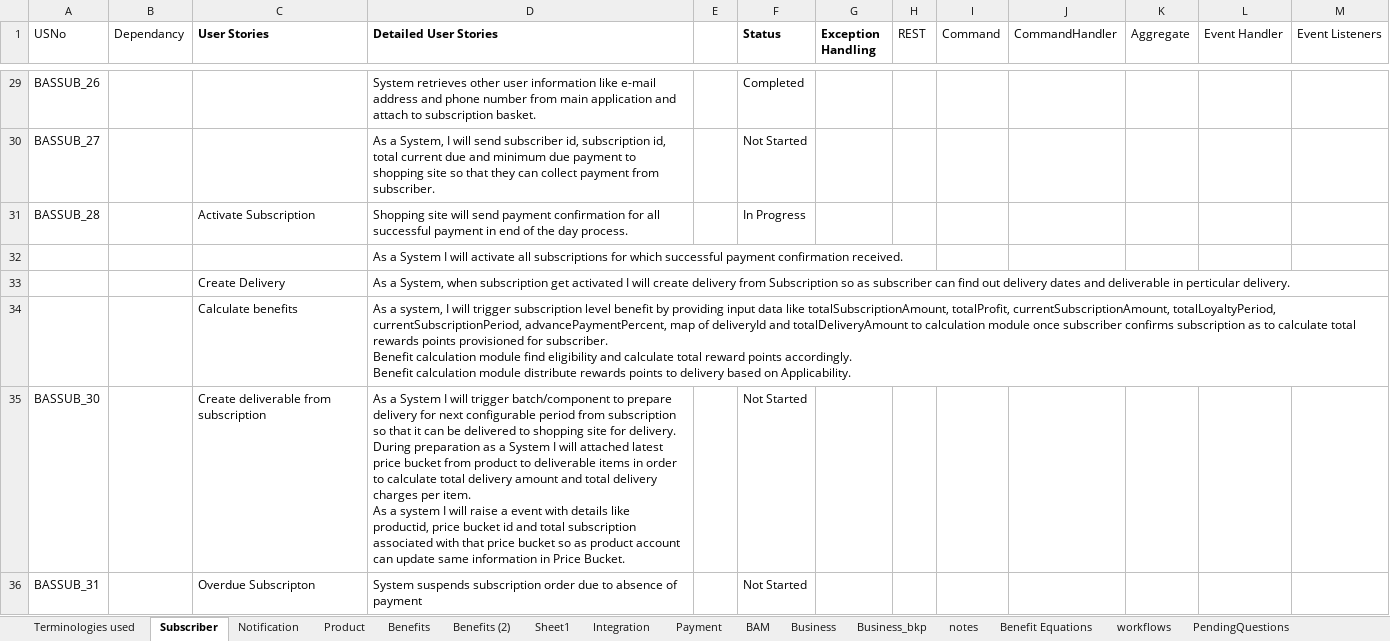
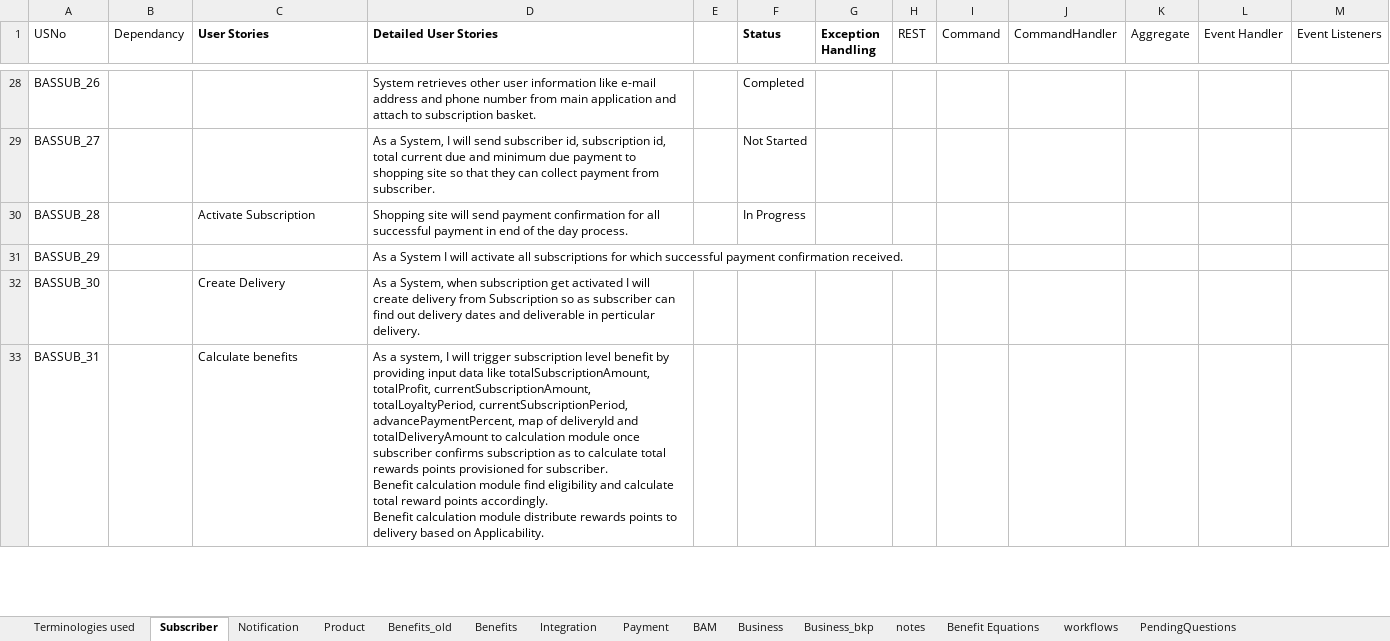
Before and after one commit to soukhyak26/MegaProject, an Excel workbook: documentation/requirements/SubscriptionRequirements_v0.004.xlsx, sheet Subscriber, drawn as a sheet; only a part is shown, gaps mark what is left out; values as stored, in another font and other column widths than the file's, no borders; removed rows and columns are numbered as before the commit, all else as after; ↵ is a line break in a cell; the diff covers the shown part only; the diff names each change by its address in the sheet, - before the commit and + after, or states it on an @@ line.

```diff
--- a/documentation/requirements/SubscriptionRequirements_v0.004.xlsx (sheet Subscriber)
+++ b/documentation/requirements/SubscriptionRequirements_v0.004.xlsx (sheet Subscriber)
-sheet tab: Benefits (2)
-sheet tab: Sheet1
+sheet tab: Benefits_old
-A31 (USNo): (empty)
+A31 (USNo): BASSUB_29
-row 33:  |  | Create Delivery | As a System, when subscription get activated I will create delivery from Subscription so as subscriber can find out delivery dates and deliverable in perticular delivery.
-row 34:  |  | Calculate benefits | As a system, I will trigger subscription level benefit by providing input data like totalSubscriptionAmount, totalProfit, currentSubscriptionAmount, totalLoyaltyPeriod, currentSubscriptionPeriod, advancePaymentPercent, map of deliveryId and totalDeliveryAmount to calculation module once subscriber confirms subscription as to calculate total rewards points provisioned for subscriber. ↵ Benefit calculation module find eligibility and calculate total reward points accordingly. ↵ Benefit calculation module distribute rewards points to delivery based on Applicability.
-C32 (User Stories): Create deliverable from subscription
+C32 (User Stories): Create Delivery
-D32 (Detailed User Stories): As a System I will trigger batch/component to prepare delivery for next configurable period from subscription so that it can be delivered to shopping site for delivery. ↵ During preparation as a System I will attached latest price bucket from product to deliverable items in order to calculate total delivery amount and total delivery charges per item. ↵ As a system I will raise a event with details like productid, price bucket id and total subscription associated with that price bucket so as product account can update same information in Price Bucket.
+D32 (Detailed User Stories): As a System, when subscription get activated I will create delivery from Subscription so as subscriber can find out delivery dates and deliverable in perticular delivery.
-F32:F33 (Status): Not Started
+F32:F33 (Status): (empty)
-C33 (User Stories): Overdue Subscripton
+C33 (User Stories): Calculate benefits
-D33 (Detailed User Stories): System suspends subscription order due to absence of payment
+D33 (Detailed User Stories): As a system, I will trigger subscription level benefit by providing input data like totalSubscriptionAmount, totalProfit, currentSubscriptionAmount, totalLoyaltyPeriod, currentSubscriptionPeriod, advancePaymentPercent, map of deliveryId and totalDeliveryAmount to calculation module once subscriber confirms subscription as to calculate total rewards points provisioned for subscriber. ↵ Benefit calculation module find eligibility and calculate total reward points accordingly. ↵ Benefit calculation module distribute rewards points to delivery based on Applicability.
```
Also changed, not shown: 3 added rows, 2 removed rows and 40 edited cells elsewhere in this sheet, sheet Benefits.
